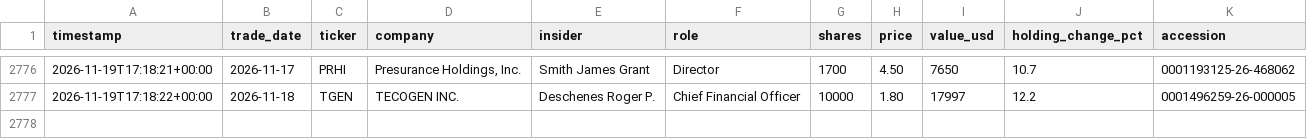
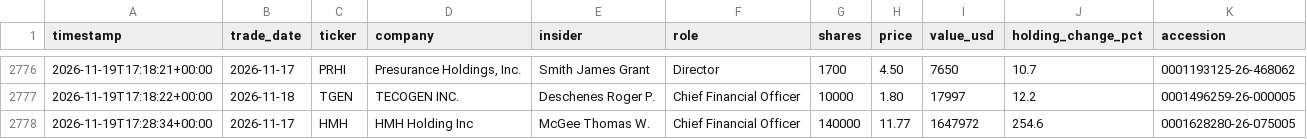
Before and after one commit to kiianlow/filings-monitor, a CSV file: data/buys.csv, drawn as a sheet; only a part is shown, gaps mark what is left out.

```diff
--- a/data/buys.csv
+++ b/data/buys.csv
@@ -2777 +2777,2 @@ timestamp,trade_date,ticker,company,insider,role,shares,price,value_usd,holding_
 2026-11-19T17:18:22+00:00,2026-11-18,TGEN,TECOGEN INC.,Deschenes Roger P.,Chief Financial Officer,10000,1.80,17997,12.2,0001496259-26-000005
+2026-11-19T17:28:34+00:00,2026-11-17,HMH,HMH Holding Inc,McGee Thomas W.,Chief Financial Officer,140000,11.77,1647972,254.6,0001628280-26-075005
```
Also changed, not shown: 4 other files.
